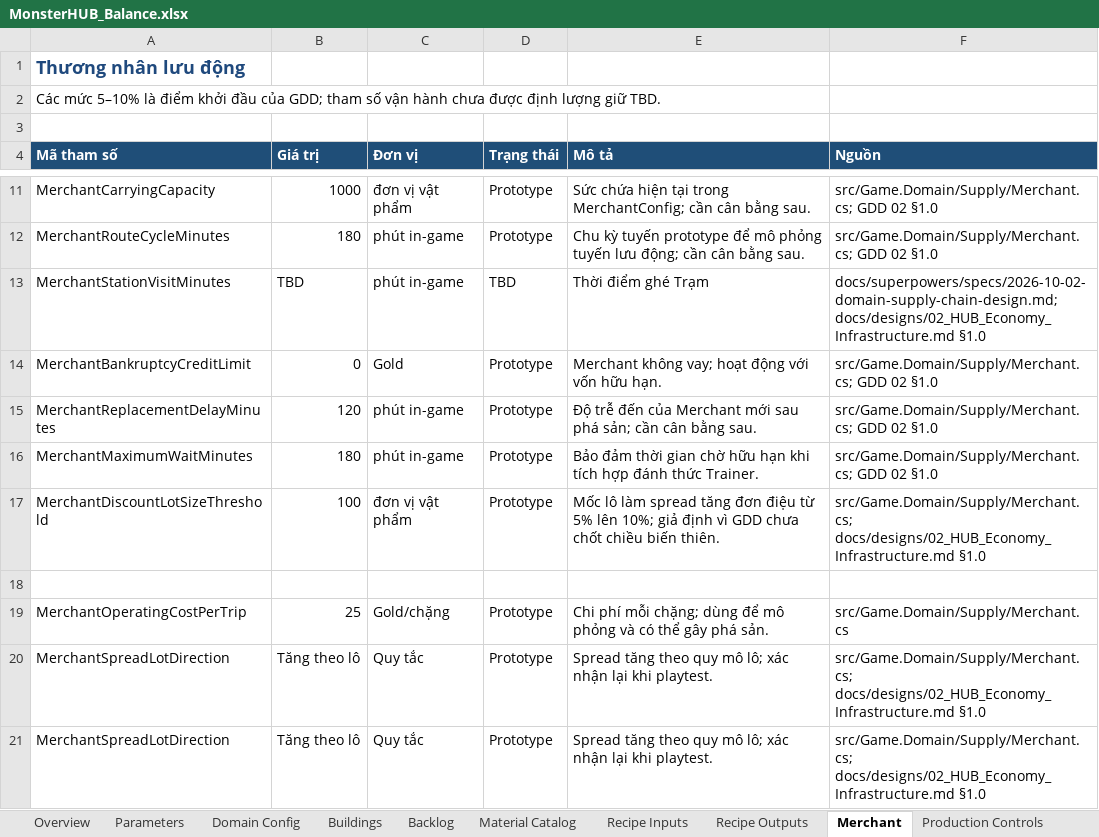
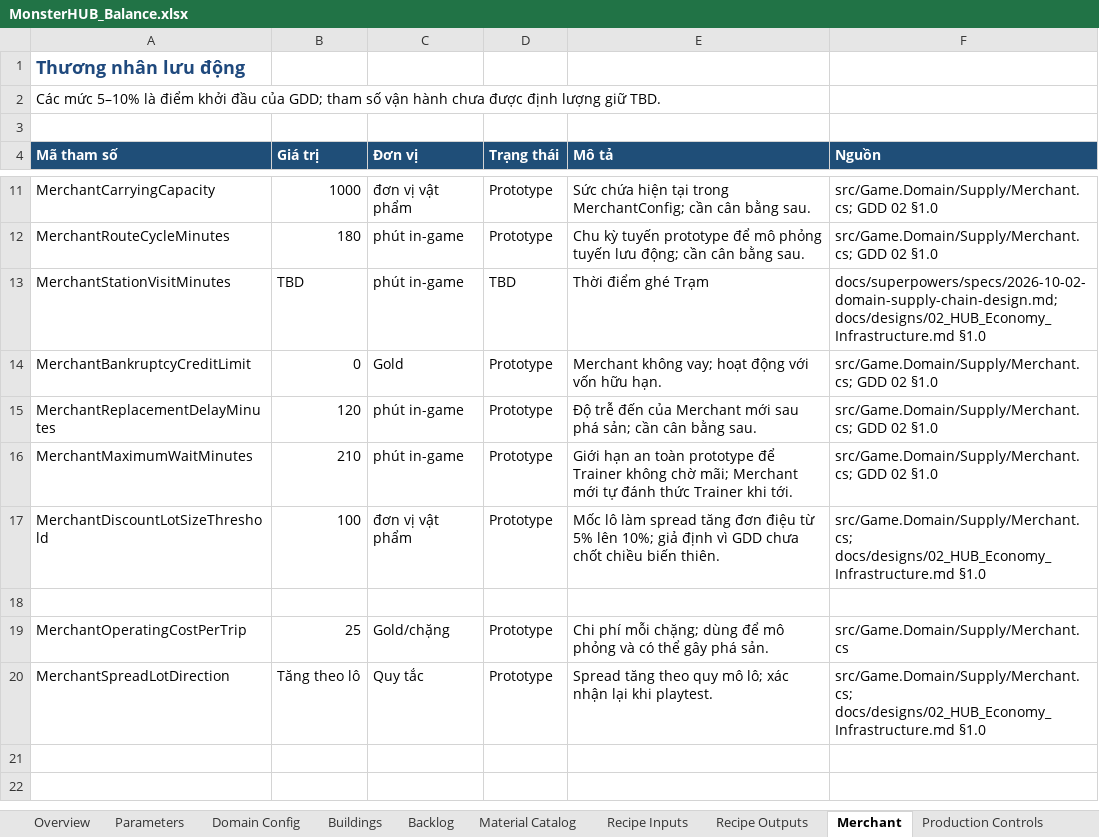
Before and after one commit to slym1v98/monster_hub_tycoon, an Excel workbook: docs/balance/MonsterHUB_Balance.xlsx, sheet Merchant, drawn as a sheet; only a part is shown, gaps mark what is left out; values as stored, in another font and other column widths than the file's, no borders; the diff names each change by its address in the sheet, - before the commit and + after, or states it on an @@ line.

Commit message:
docs(sim): document supply chain scenarios

```diff
--- a/docs/balance/MonsterHUB_Balance.xlsx (sheet Merchant)
+++ b/docs/balance/MonsterHUB_Balance.xlsx (sheet Merchant)
-B16 (Giá trị): 180
+B16 (Giá trị): 210
-E16 (Mô tả): Bảo đảm thời gian chờ hữu hạn khi tích hợp đánh thức Trainer.
+E16 (Mô tả): Giới hạn an toàn prototype để Trainer không chờ mãi; Merchant mới tự đánh thức Trainer khi tới.
-row 20: MerchantSpreadLotDirection | Tăng theo lô | Quy tắc | Prototype | Spread tăng theo quy mô lô; xác nhận lại khi playtest. | src/Game.Domain/Supply/Merchant.cs; docs/designs/02_HUB_Economy_Infrastructure.md §1.0
```
Also changed, not shown: sheet Production Controls, 5 other files.
